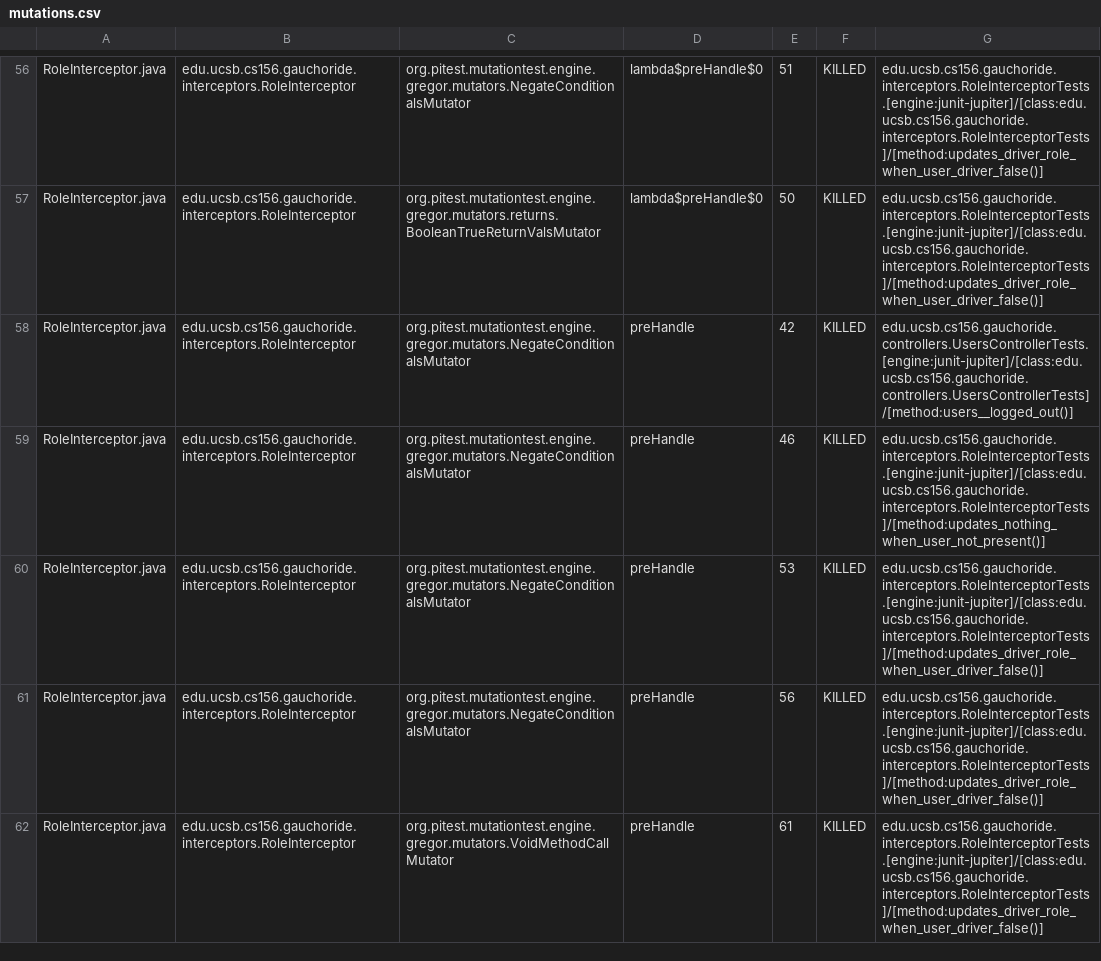
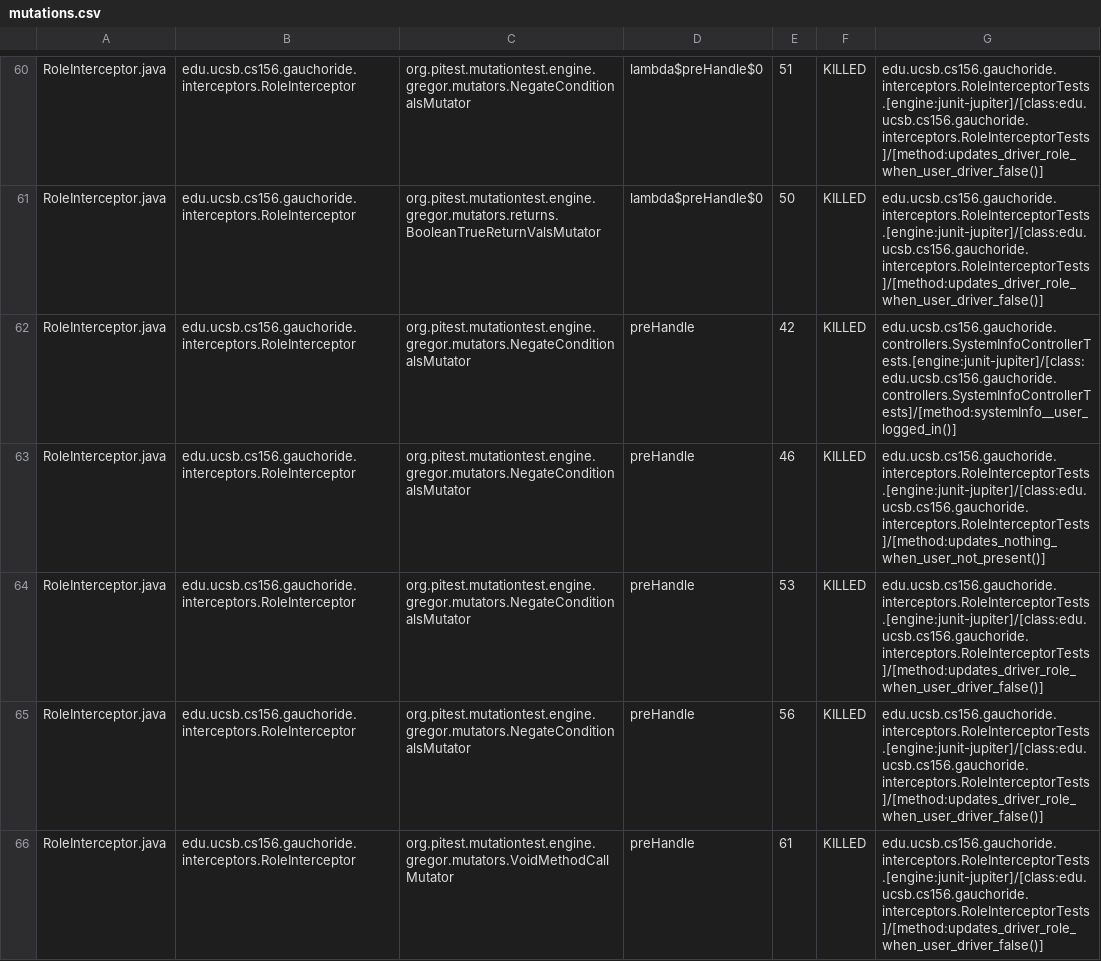
Before and after one commit to ucsb-cs156-m23/proj-gauchoride-m23-9am-1, a CSV file: prs/17/pitest/mutations.csv, drawn as a sheet; only a part is shown, gaps mark what is left out; the diff covers the shown part only.

Commit message:
Deploying to gh-pages from @ ucsb-cs156-m23/proj-gauchoride-m23-9am-1@0b199b569c62234a359d4270e37ece1539392f88 🚀

```diff
--- a/prs/17/pitest/mutations.csv
+++ b/prs/17/pitest/mutations.csv
@@ -57,3 +61,3 @@ RoleInterceptor.java,edu.ucsb.cs156.gauchoride.interceptors.RoleInterceptor,org.
 RoleInterceptor.java,edu.ucsb.cs156.gauchoride.interceptors.RoleInterceptor,org.pitest.mutationtest.engine.gregor.mutators.returns.BooleanTrueReturnValsMutator,lambda$preHandle$0,50,KILLED,edu.ucsb.cs156.gauchoride.interceptors.RoleInterceptorTests.[engine:junit-jupiter]/[class:edu.ucsb.cs156.gauchoride.interceptors.RoleInterceptorTests]/[method:updates_driver_role_when_user_driver_false()]
-RoleInterceptor.java,edu.ucsb.cs156.gauchoride.interceptors.RoleInterceptor,org.pitest.mutationtest.engine.gregor.mutators.NegateConditionalsMutator,preHandle,42,KILLED,edu.ucsb.cs156.gauchoride.controllers.UsersControllerTests.[engine:junit-jupiter]/[class:edu.ucsb.cs156.gauchoride.controllers.UsersControllerTests]/[method:users__logged_out()]
+RoleInterceptor.java,edu.ucsb.cs156.gauchoride.interceptors.RoleInterceptor,org.pitest.mutationtest.engine.gregor.mutators.NegateConditionalsMutator,preHandle,42,KILLED,edu.ucsb.cs156.gauchoride.controllers.SystemInfoControllerTests.[engine:junit-jupiter]/[class:edu.ucsb.cs156.gauchoride.controllers.SystemInfoControllerTests]/[method:systemInfo__user_logged_in()]
 RoleInterceptor.java,edu.ucsb.cs156.gauchoride.interceptors.RoleInterceptor,org.pitest.mutationtest.engine.gregor.mutators.NegateConditionalsMutator,preHandle,46,KILLED,edu.ucsb.cs156.gauchoride.interceptors.RoleInterceptorTests.[engine:junit-jupiter]/[class:edu.ucsb.cs156.gauchoride.interceptors.RoleInterceptorTests]/[method:updates_nothing_when_user_not_present()]
```
Also changed, not shown: 11 added rows, 7 removed rows and 52 edited cells elsewhere in this file, 15 other files.
